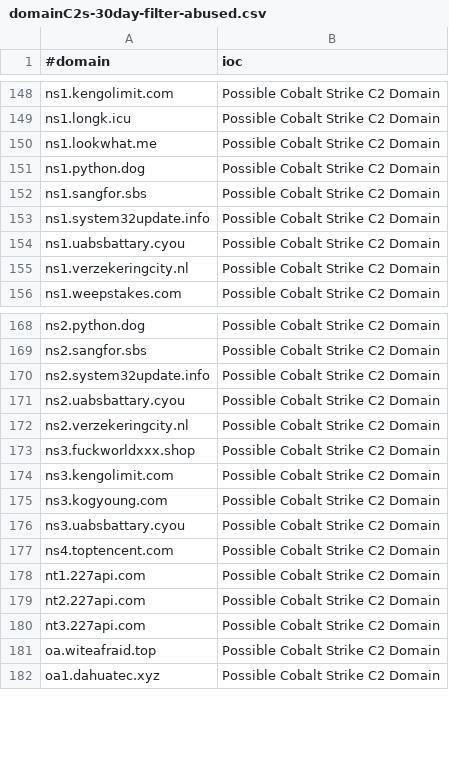
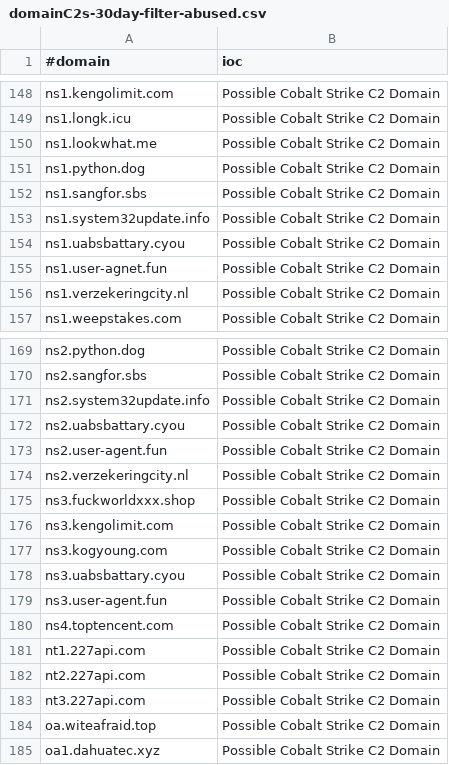
Before and after one commit to VictorCuralea/public-threat-intel-feeds, a CSV file: rawdata/c2intelfeeds/domainC2s-30day-filter-abused.csv, drawn as a sheet; only a part is shown, gaps mark what is left out.

```diff
--- a/rawdata/c2intelfeeds/domainC2s-30day-filter-abused.csv
+++ b/rawdata/c2intelfeeds/domainC2s-30day-filter-abused.csv
@@ -154,2 +154,3 @@ ns1.system32update.info,Possible Cobalt Strike C2 Domain
 ns1.uabsbattary.cyou,Possible Cobalt Strike C2 Domain
+ns1.user-agnet.fun,Possible Cobalt Strike C2 Domain
 ns1.verzekeringcity.nl,Possible Cobalt Strike C2 Domain
@@ -171,2 +172,3 @@ ns2.system32update.info,Possible Cobalt Strike C2 Domain
 ns2.uabsbattary.cyou,Possible Cobalt Strike C2 Domain
+ns2.user-agent.fun,Possible Cobalt Strike C2 Domain
 ns2.verzekeringcity.nl,Possible Cobalt Strike C2 Domain
@@ -176,2 +178,3 @@ ns3.kogyoung.com,Possible Cobalt Strike C2 Domain
 ns3.uabsbattary.cyou,Possible Cobalt Strike C2 Domain
+ns3.user-agent.fun,Possible Cobalt Strike C2 Domain
 ns4.toptencent.com,Possible Cobalt Strike C2 Domain
```
Also changed, not shown: rawdata/c2intelfeeds/domainC2s.csv, rawdata/c2intelfeeds/domainC2swithURL-30day-filter-abused.csv, 25 other files.
